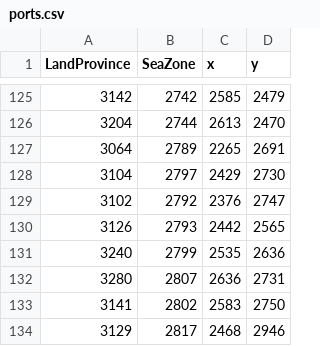
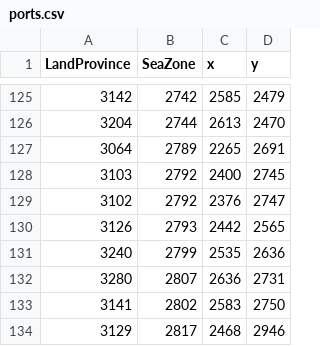
Before and after one commit to LonelyModder/DragonEmperor, a CSV file: map_data/ports.csv, drawn as a sheet; only a part is shown, gaps mark what is left out; removed rows and columns are numbered as before the commit, all else as after; the diff names each change by its address in the sheet, - before the commit and + after, or states it on an @@ line.

```diff
--- a/map_data/ports.csv
+++ b/map_data/ports.csv
-row 128: 3104 | 2797 | 2429 | 2730
+row 128: 3103 | 2792 | 2400 | 2745
```
Also changed, not shown: 7 other files.
